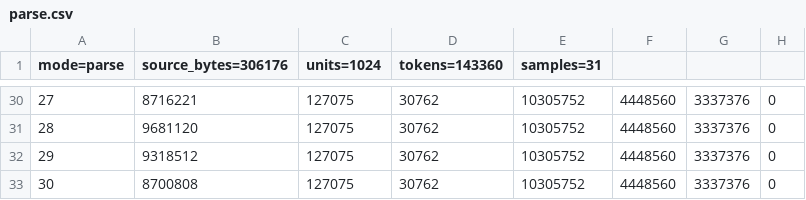
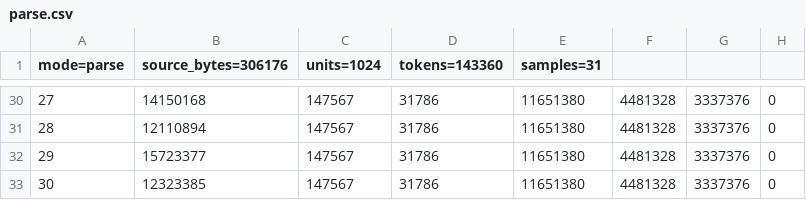
Before and after one commit to ReelVN/reel, a CSV file: crates/aside-compiler/bench-results/parse.csv, drawn as a sheet; only a part is shown, gaps mark what is left out; the diff covers the shown part only; the diff names each change by its address in the sheet, - before the commit and + after, or states it on an @@ line.

```diff
--- a/crates/aside-compiler/bench-results/parse.csv
+++ b/crates/aside-compiler/bench-results/parse.csv
-B30 (source_bytes=306176): 8716221
+B30 (source_bytes=306176): 14150168
-C30:C33 (units=1024): 127075
+C30:C33 (units=1024): 147567
-D30:D33 (tokens=143360): 30762
+D30:D33 (tokens=143360): 31786
-E30:E33 (samples=31): 10305752
+E30:E33 (samples=31): 11651380
-F30:F33: 4448560
+F30:F33: 4481328
-B31 (source_bytes=306176): 9681120
+B31 (source_bytes=306176): 12110894
-B32 (source_bytes=306176): 9318512
+B32 (source_bytes=306176): 15723377
-B33 (source_bytes=306176): 8700808
+B33 (source_bytes=306176): 12323385
```
Also changed, not shown: 135 edited cells elsewhere in this file, crates/aside-compiler/bench-results/lex.csv, crates/aside-compiler/bench-results/named.csv, 6 other files.
